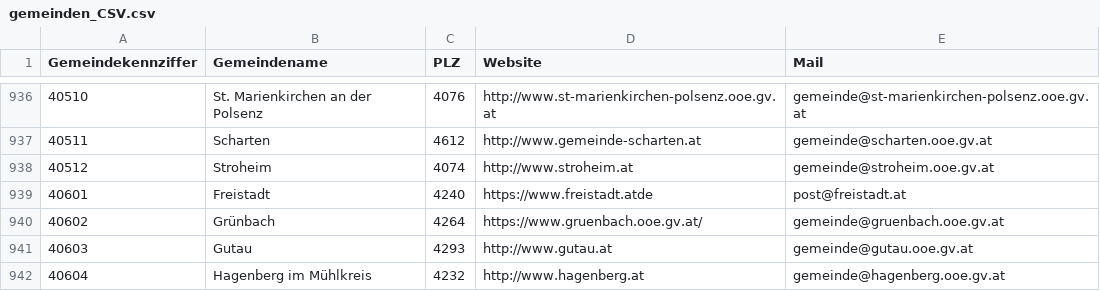
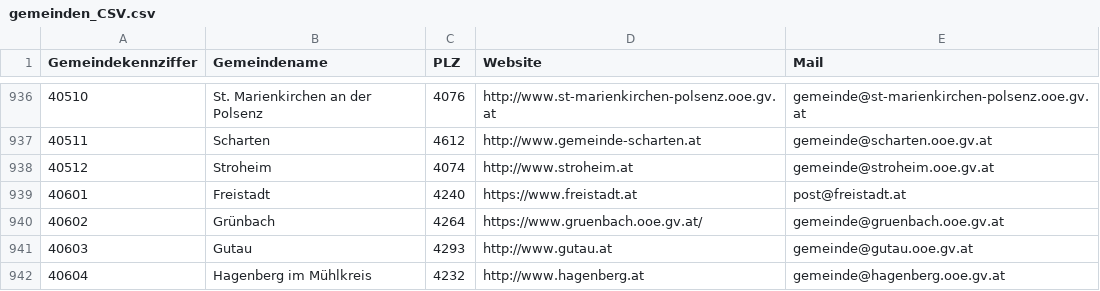
Before and after one commit to bresu/oe_gemeinden, a CSV file: gemeinden_CSV.csv, drawn as a sheet; only a part is shown, gaps mark what is left out.

Commit message:
fix freistadt

```diff
--- a/gemeinden_CSV.csv
+++ b/gemeinden_CSV.csv
@@ -938,3 +938,3 @@
 40512;Stroheim;4074;http://www.stroheim.at;gemeinde@stroheim.ooe.gv.at
-40601;Freistadt;4240;https://www.freistadt.atde;post@freistadt.at
+40601;Freistadt;4240;https://www.freistadt.at;post@freistadt.at
 40602;Grünbach;4264;https://www.gruenbach.ooe.gv.at/;gemeinde@gruenbach.ooe.gv.at
```
